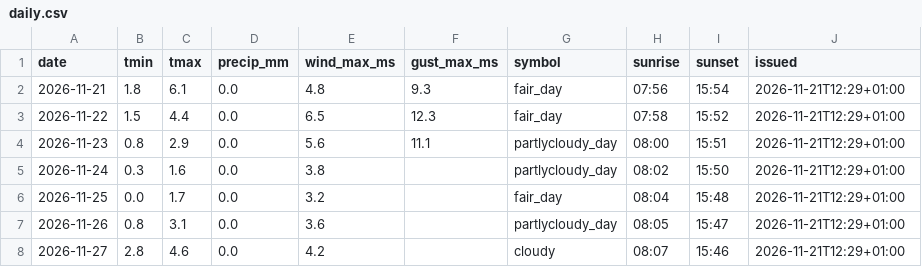
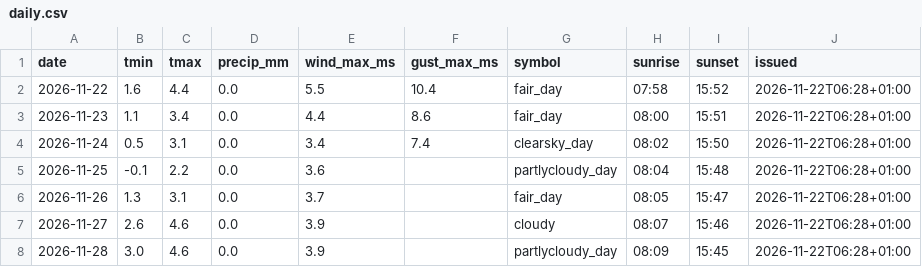
Before and after one commit to schibra/rss-feeds-harvester, a CSV file: data/daily.csv, drawn as a sheet.

```diff
--- a/data/daily.csv
+++ b/data/daily.csv
@@ -1,8 +1,8 @@
 date,tmin,tmax,precip_mm,wind_max_ms,gust_max_ms,symbol,sunrise,sunset,issued
-2026-11-21,1.8,6.1,0.0,4.8,9.3,fair_day,07:56,15:54,2026-11-21T12:29+01:00
-2026-11-22,1.5,4.4,0.0,6.5,12.3,fair_day,07:58,15:52,2026-11-21T12:29+01:00
-2026-11-23,0.8,2.9,0.0,5.6,11.1,partlycloudy_day,08:00,15:51,2026-11-21T12:29+01:00
-2026-11-24,0.3,1.6,0.0,3.8,,partlycloudy_day,08:02,15:50,2026-11-21T12:29+01:00
-2026-11-25,0.0,1.7,0.0,3.2,,fair_day,08:04,15:48,2026-11-21T12:29+01:00
-2026-11-26,0.8,3.1,0.0,3.6,,partlycloudy_day,08:05,15:47,2026-11-21T12:29+01:00
-2026-11-27,2.8,4.6,0.0,4.2,,cloudy,08:07,15:46,2026-11-21T12:29+01:00
+2026-11-22,1.6,4.4,0.0,5.5,10.4,fair_day,07:58,15:52,2026-11-22T06:28+01:00
+2026-11-23,1.1,3.4,0.0,4.4,8.6,fair_day,08:00,15:51,2026-11-22T06:28+01:00
+2026-11-24,0.5,3.1,0.0,3.4,7.4,clearsky_day,08:02,15:50,2026-11-22T06:28+01:00
+2026-11-25,-0.1,2.2,0.0,3.6,,partlycloudy_day,08:04,15:48,2026-11-22T06:28+01:00
+2026-11-26,1.3,3.1,0.0,3.7,,fair_day,08:05,15:47,2026-11-22T06:28+01:00
+2026-11-27,2.6,4.6,0.0,3.9,,cloudy,08:07,15:46,2026-11-22T06:28+01:00
+2026-11-28,3.0,4.6,0.0,3.9,,partlycloudy_day,08:09,15:45,2026-11-22T06:28+01:00
```
Also changed, not shown: data/hourly.csv, data/newswire.csv, 1 other file.
